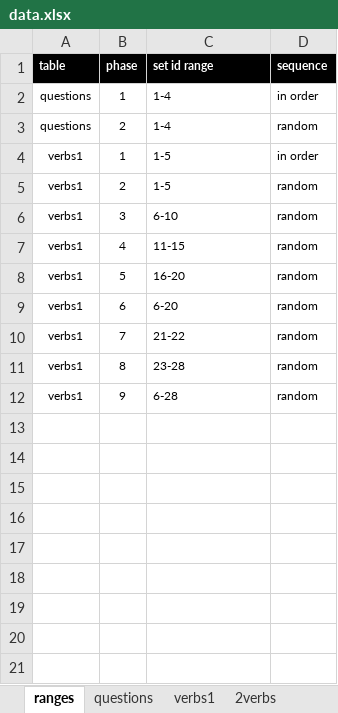
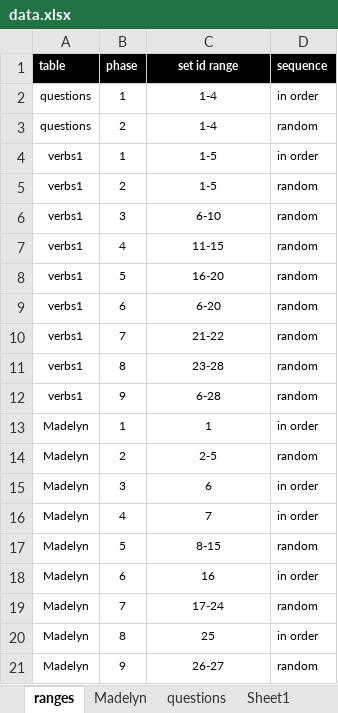
Before and after one commit to Flipon-da-phenomenon/question_answer, an Excel workbook: data/data.xlsx, sheet ranges, drawn as a sheet; values as stored, in another font and other column widths than the file's, no borders; table styles not drawn; the diff names each change by its address in the sheet, - before the commit and + after, or states it on an @@ line.

```diff
--- a/data/data.xlsx (sheet ranges)
+++ b/data/data.xlsx (sheet ranges)
+sheet tab: Madelyn
+sheet tab: Sheet1
-C1:C12 alignment: left
+C1:C12 alignment: center
+row 13: Madelyn | 1 | 1 | in order
+row 14: Madelyn | 2 | 2-5 | random
+row 15: Madelyn | 3 | 6 | in order
+row 16: Madelyn | 4 | 7 | in order
+row 17: Madelyn | 5 | 8-15 | random
+row 18: Madelyn | 6 | 16 | in order
+row 19: Madelyn | 7 | 17-24 | random
+row 20: Madelyn | 8 | 25 | in order
+row 21: Madelyn | 9 | 26-27 | random
```
Also changed, not shown: sheet Sheet3, sheet like, other sheet tabs, 2 other files.
